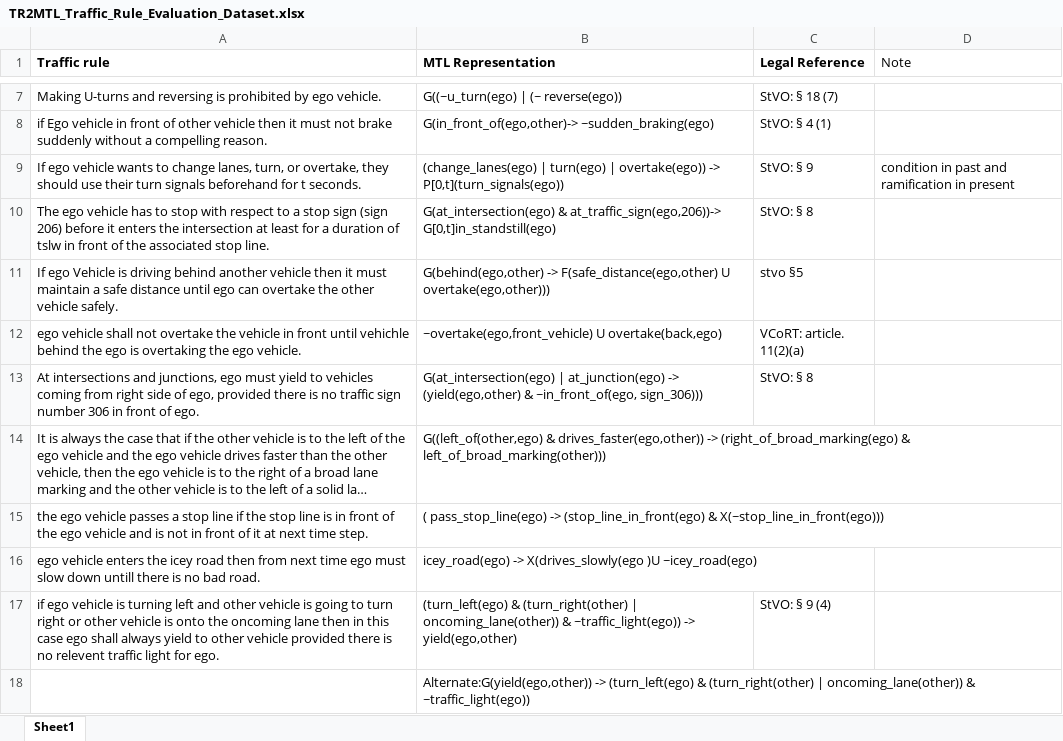
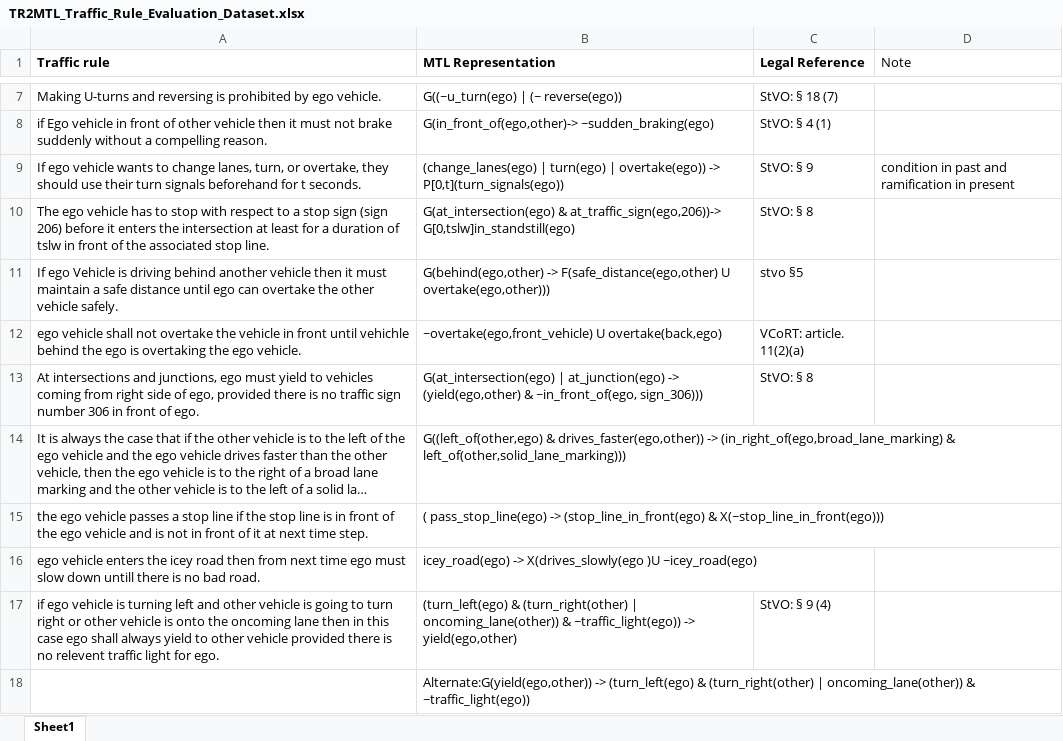
Before and after one commit to kumarmanas/traffic_law_formalization, an Excel workbook: TR2MTL_Traffic_Rule_Evaluation_Dataset.xlsx, sheet Sheet1, drawn as a sheet; only a part is shown, gaps mark what is left out; long unchanged cells end in …; values as stored, in another font and other column widths than the file's, no borders; the diff covers the shown part only; the diff names each change by its address in the sheet, - before the commit and + after, or states it on an @@ line.

Commit message:
added rule source and changes

```diff
--- a/TR2MTL_Traffic_Rule_Evaluation_Dataset.xlsx (sheet Sheet1)
+++ b/TR2MTL_Traffic_Rule_Evaluation_Dataset.xlsx (sheet Sheet1)
-B10 (MTL Representation): …& at_traffic_sign(ego,206))-> G[0,t]in_standstill(ego)
+B10 (MTL Representation): …& at_traffic_sign(ego,206))-> G[0,tslw]in_standstill(ego)
-B14 (MTL Representation): …drives_faster(ego,other)) -> (right_of_broad_marking(ego) & left_of_broad_marking(other)))
+B14 (MTL Representation): …drives_faster(ego,other)) -> (in_right_of(ego,broad_lane_marking) & left_of(other,solid_lane_marking)))
```
Also changed, not shown: 5 edited cells elsewhere in this sheet.
